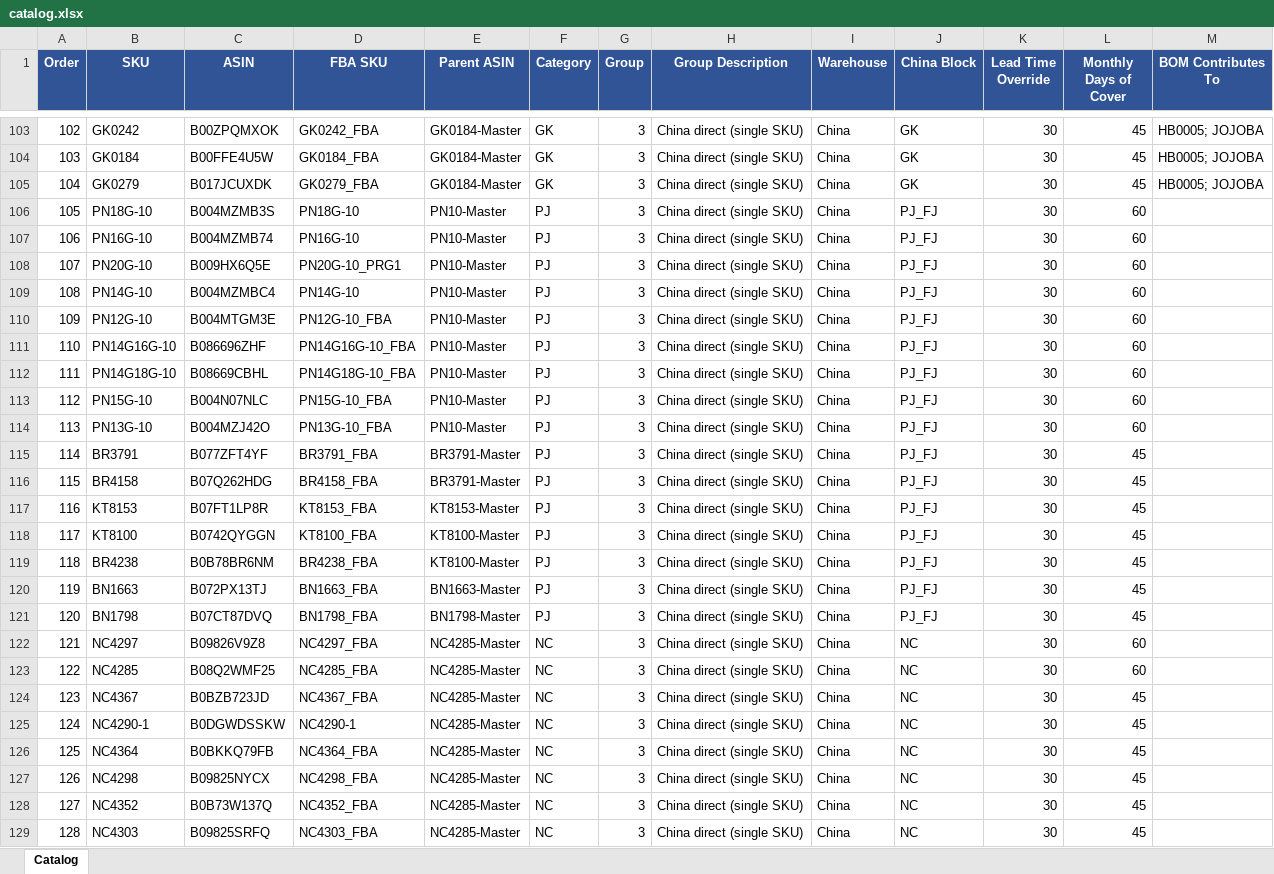
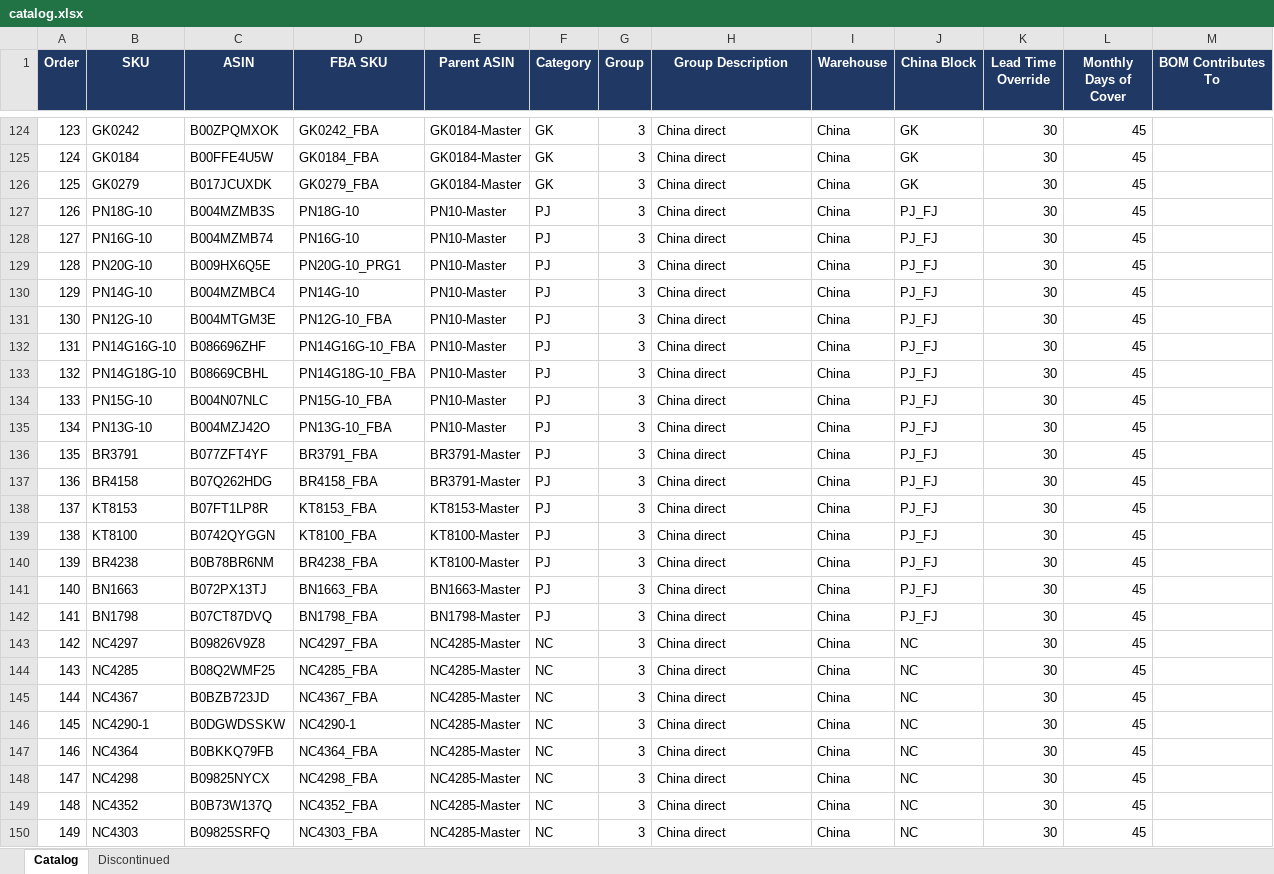
Before and after one commit to frolovdo/bodyj4you, an Excel workbook: miami-dashboard/public/catalog.xlsx, sheet Catalog, drawn as a sheet; only a part is shown, gaps mark what is left out; values as stored, in another font and other column widths than the file's, no borders; addresses are those after the commit; the diff covers the shown part only; the diff names each change by its address in the sheet, - before the commit and + after, or states it on an @@ line.

Commit message:
Update catalog: +35 SKUs (new MX/PD lines, GK components, NC), lead times preserved
Syncs the reorder project's updated catalog into the pipeline. The trigger
reads automation/catalog.xlsx (Action + daily task via raw URL); the two
dashboard public/ copies feed the manifest FBA-SKU lookup. All three updated
to the same file.

- 207 rows (was 186): +35 SKUs (MX-SLEEP/STRESS/MIND rollers, PD-LAVENDER and
  PD-PEPPERMINT lines, GK kit-component rows, NC chokers), -2 (PD-TEATREE-2oz,
  EO-CASTOR-2oz-KIT).
- The export had blanked Lead Time Override on every SKU; restored the prior
  values onto the 172 matching SKUs (confirmed accidental with Denis). The 35
  new/renamed SKUs are intentionally left blank and fall back to the default
  lead (Miami 10 / China 30) until filled in.

Miami on today's FBA: 2,630 units / 52 SKUs (vs 3,610 with lead times wiped).

```diff
--- a/miami-dashboard/public/catalog.xlsx (sheet Catalog)
+++ b/miami-dashboard/public/catalog.xlsx (sheet Catalog)
+sheet tab: Discontinued
-A1:M1 fill: #305496
+A1:M1 fill: #1F3864
@@ column A (Order) renumbered from row 22 down @@
-H124:H150 (Group Description): China direct (single SKU)
+H124:H150 (Group Description): China direct
-M124:M126 (BOM Contributes To): HB0005; JOJOBA
+M124:M126 (BOM Contributes To): (empty)
-L127:L135 (Monthly Days of Cover): 60
+L127:L135 (Monthly Days of Cover): 45
-L143:L144 (Monthly Days of Cover): 60
+L143:L144 (Monthly Days of Cover): 45
```
Also changed, not shown: 36 added rows, 11 removed rows, 5 moved rows and 176 edited cells elsewhere in this sheet, automation/catalog.xlsx, china-dashboard/public/catalog.xlsx.
